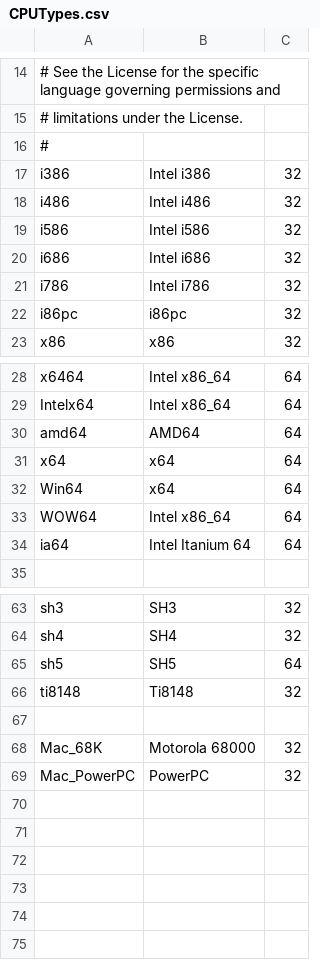
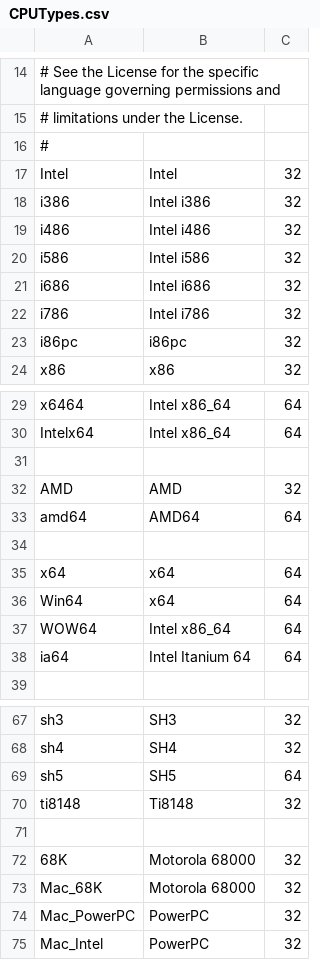
Before and after one commit to nielsbasjes/yauaa, a CSV file: analyzer/src/main/code-gen/UserAgents/CPUTypes/CPUTypes.csv, drawn as a sheet; only a part is shown, gaps mark what is left out.

```diff
--- a/analyzer/src/main/code-gen/UserAgents/CPUTypes/CPUTypes.csv
+++ b/analyzer/src/main/code-gen/UserAgents/CPUTypes/CPUTypes.csv
@@ -16,2 +16,3 @@
 #
+Intel      | Intel              | 32
 i386       | Intel i386         | 32
@@ -29,3 +30,6 @@ x6464      | Intel x86_64       | 64
 Intelx64   | Intel x86_64       | 64
+
+AMD        | AMD                | 32
 amd64      | AMD64              | 64
+
 x64        | x64                | 64
@@ -67,3 +71,5 @@ ti8148     | Ti8148             | 32
 
+68K        | Motorola 68000     | 32
 Mac_68K    | Motorola 68000     | 32
 Mac_PowerPC| PowerPC            | 32
+Mac_Intel  | PowerPC            | 32
```
Also changed, not shown: analyzer/src/main/code-gen/UserAgents/WindowsDesktopNames/WindowsDesktop.csv, 26 other files.
